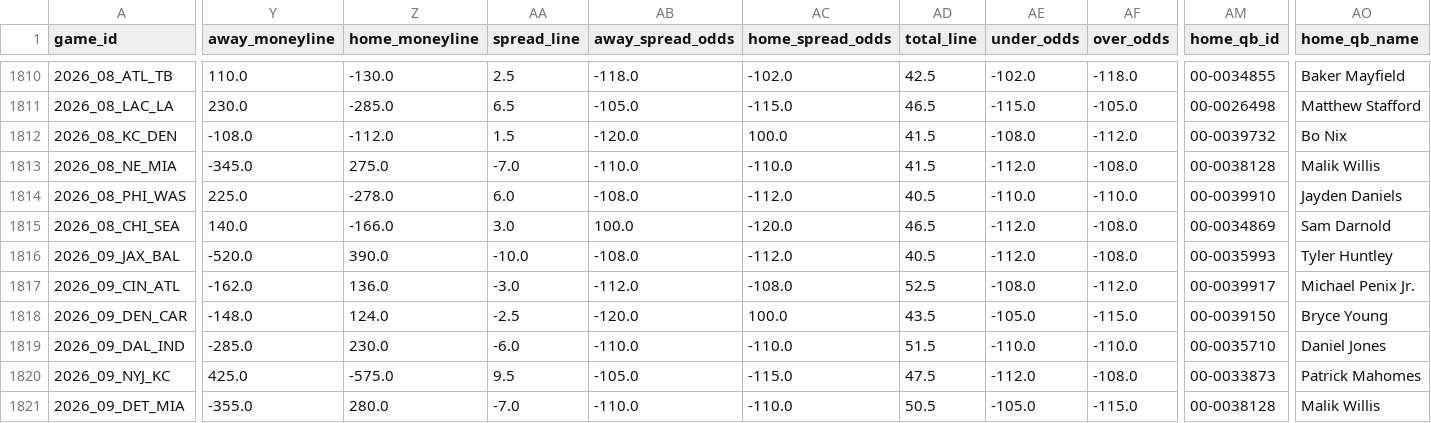
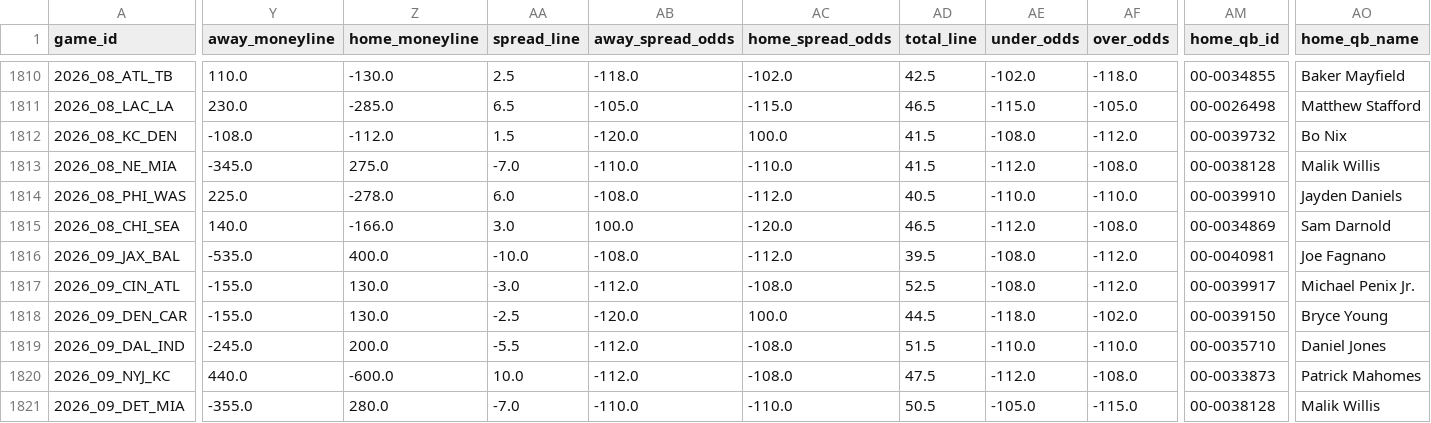
Before and after one commit to bestoddspredictions-web/nfl-predictions, a CSV file: data_files/nfl_games_historical.csv, drawn as a sheet; only a part is shown, gaps mark what is left out; the diff covers the shown part only; the diff names each change by its address in the sheet, - before the commit and + after, or states it on an @@ line.

```diff
--- a/data_files/nfl_games_historical.csv
+++ b/data_files/nfl_games_historical.csv
-Y1816 (away_moneyline): -520.0
+Y1816 (away_moneyline): -535.0
-Z1816 (home_moneyline): 390.0
+Z1816 (home_moneyline): 400.0
-AD1816 (total_line): 40.5
+AD1816 (total_line): 39.5
-AE1816 (under_odds): -112.0
+AE1816 (under_odds): -108.0
-AF1816 (over_odds): -108.0
+AF1816 (over_odds): -112.0
-AM1816 (home_qb_id): 00-0035993
+AM1816 (home_qb_id): 00-0040981
-AO1816 (home_qb_name): Tyler Huntley
+AO1816 (home_qb_name): Joe Fagnano
-Y1817 (away_moneyline): -162.0
+Y1817 (away_moneyline): -155.0
-Z1817 (home_moneyline): 136.0
+Z1817 (home_moneyline): 130.0
-Y1818 (away_moneyline): -148.0
+Y1818 (away_moneyline): -155.0
-Z1818 (home_moneyline): 124.0
+Z1818 (home_moneyline): 130.0
-AD1818 (total_line): 43.5
+AD1818 (total_line): 44.5
-AE1818 (under_odds): -105.0
+AE1818 (under_odds): -118.0
-AF1818 (over_odds): -115.0
+AF1818 (over_odds): -102.0
-Y1819 (away_moneyline): -285.0
+Y1819 (away_moneyline): -245.0
-Z1819 (home_moneyline): 230.0
+Z1819 (home_moneyline): 200.0
-AA1819 (spread_line): -6.0
+AA1819 (spread_line): -5.5
-AB1819 (away_spread_odds): -110.0
+AB1819 (away_spread_odds): -112.0
-AC1819 (home_spread_odds): -110.0
+AC1819 (home_spread_odds): -108.0
-Y1820 (away_moneyline): 425.0
+Y1820 (away_moneyline): 440.0
-Z1820 (home_moneyline): -575.0
+Z1820 (home_moneyline): -600.0
-AA1820 (spread_line): 9.5
+AA1820 (spread_line): 10.0
-AB1820 (away_spread_odds): -105.0
+AB1820 (away_spread_odds): -112.0
-AC1820 (home_spread_odds): -115.0
+AC1820 (home_spread_odds): -108.0
```
Also changed, not shown: 120 edited cells elsewhere in this file, data_files/model_feature_importances.csv, data_files/player_props_predictions.csv, 4 other files.
